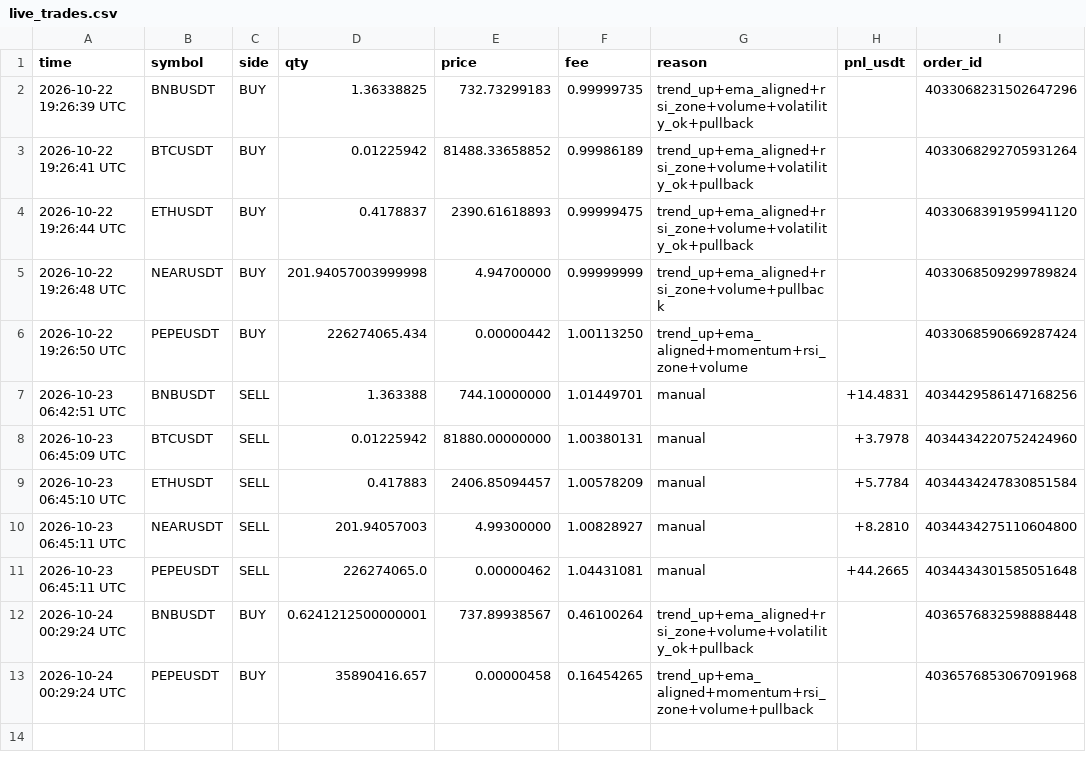
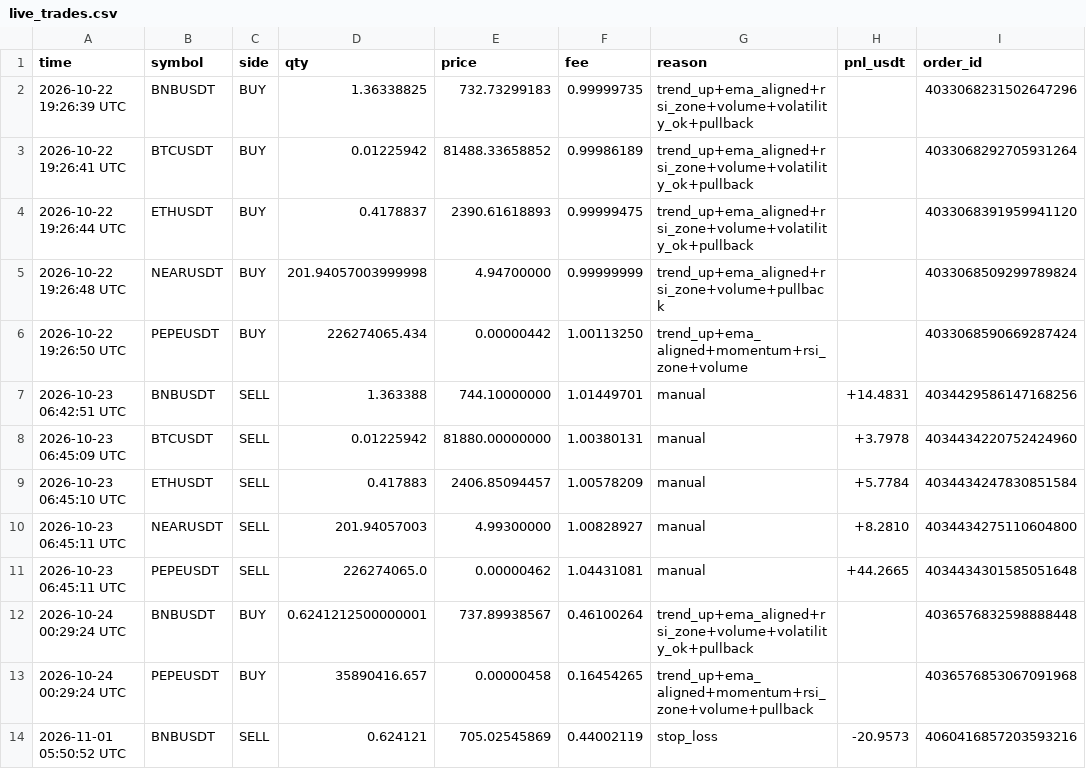
Before and after one commit to shuvojamal/fsibl, a CSV file: demo_state/live_trades.csv, drawn as a sheet; the diff names each change by its address in the sheet, - before the commit and + after, or states it on an @@ line.

Commit message:
demo-bot: daily run 2026-11-01

```diff
--- a/demo_state/live_trades.csv
+++ b/demo_state/live_trades.csv
+row 14: 2026-11-01 05:50:52 UTC | BNBUSDT | SELL | 0.624121 | 705.02545869 | 0.44002119 | stop_loss | -20.9573 | 4060416857203593216
```
Also changed, not shown: demo_state/equity.csv, demo_state/fills.csv, 5 other files.
